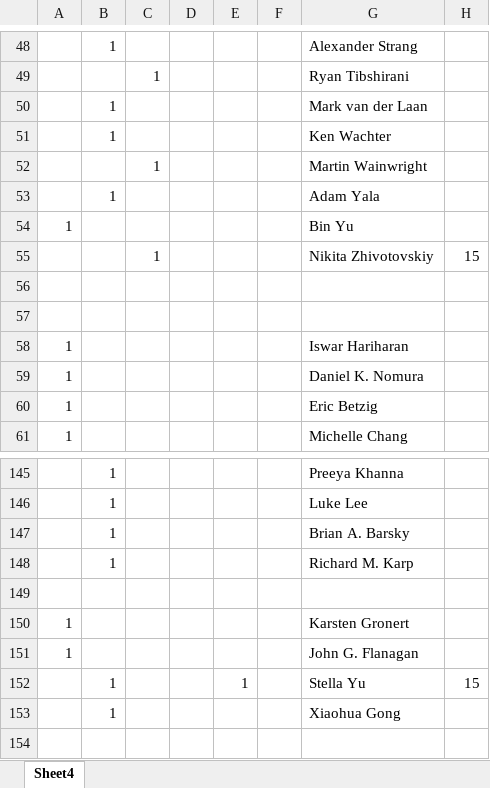
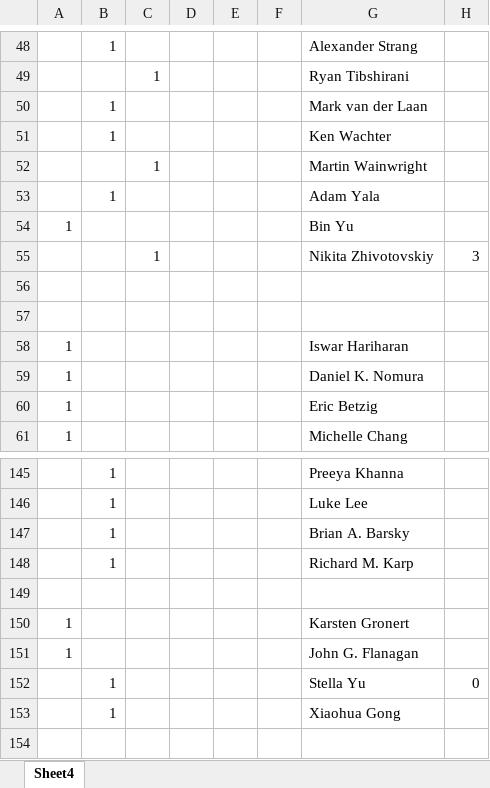
Before and after one commit to tuobangli/author_ber, an Excel workbook: author_ber_m.xlsx, sheet Sheet4, drawn as a sheet; only a part is shown, gaps mark what is left out; values as stored, in another font and other column widths than the file's, no borders; the diff covers the shown part only; the diff names each change by its address in the sheet, - before the commit and + after, or states it on an @@ line.

```diff
--- a/author_ber_m.xlsx (sheet Sheet4)
+++ b/author_ber_m.xlsx (sheet Sheet4)
-H55: 15
+H55: 3
-E152: 1
+E152: (empty)
-H152: 15
+H152: 0
```
Also changed, not shown: 12 edited cells elsewhere in this sheet, formulas that keep their value.
